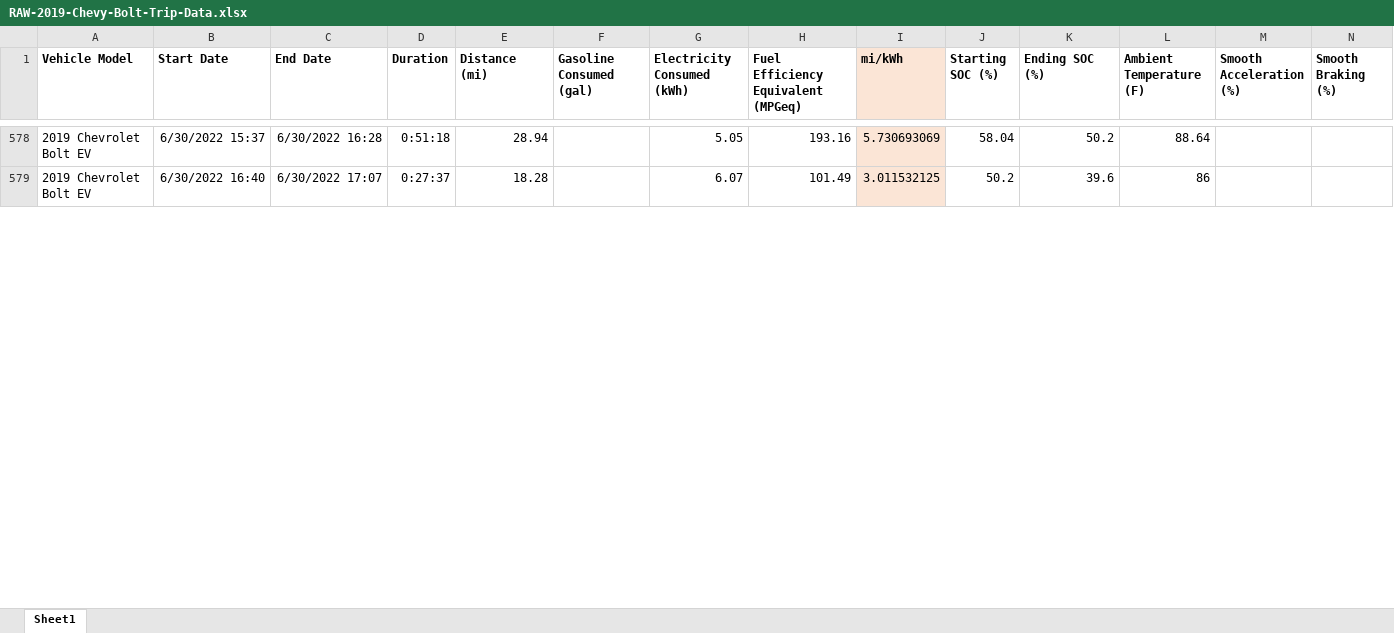
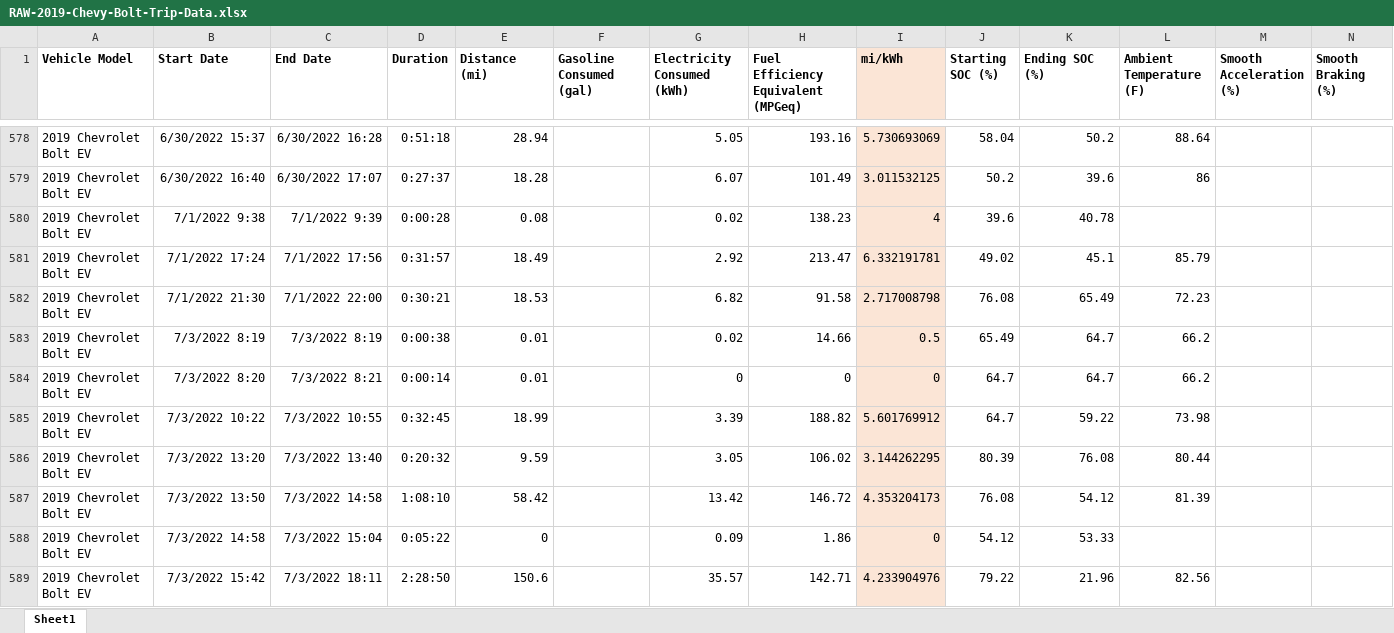
Before and after one commit to schmeeed/python-project-01, an Excel workbook: notebooks/data/RAW-2019-Chevy-Bolt-Trip-Data.xlsx, sheet Sheet1, drawn as a sheet; only a part is shown, gaps mark what is left out; values as stored, in another font and other column widths than the file's, no borders; the diff covers the shown part only; the diff names each change by its address in the sheet, - before the commit and + after, or states it on an @@ line.

Commit message:
more data cleanup and additional data visualization exploration

```diff
--- a/notebooks/data/RAW-2019-Chevy-Bolt-Trip-Data.xlsx (sheet Sheet1)
+++ b/notebooks/data/RAW-2019-Chevy-Bolt-Trip-Data.xlsx (sheet Sheet1)
+row 580: 2019 Chevrolet Bolt EV | 7/1/2022 9:38 | 7/1/2022 9:39 | 0:00:28 | 0.08 |  | 0.02 | 138.23 | 4 | 39.6 | 40.78
+row 581: 2019 Chevrolet Bolt EV | 7/1/2022 17:24 | 7/1/2022 17:56 | 0:31:57 | 18.49 |  | 2.92 | 213.47 | 6.332191781 | 49.02 | 45.1 | 85.79
+row 582: 2019 Chevrolet Bolt EV | 7/1/2022 21:30 | 7/1/2022 22:00 | 0:30:21 | 18.53 |  | 6.82 | 91.58 | 2.717008798 | 76.08 | 65.49 | 72.23
+row 583: 2019 Chevrolet Bolt EV | 7/3/2022 8:19 | 7/3/2022 8:19 | 0:00:38 | 0.01 |  | 0.02 | 14.66 | 0.5 | 65.49 | 64.7 | 66.2
+row 584: 2019 Chevrolet Bolt EV | 7/3/2022 8:20 | 7/3/2022 8:21 | 0:00:14 | 0.01 |  | 0 | 0 | 0 | 64.7 | 64.7 | 66.2
+row 585: 2019 Chevrolet Bolt EV | 7/3/2022 10:22 | 7/3/2022 10:55 | 0:32:45 | 18.99 |  | 3.39 | 188.82 | 5.601769912 | 64.7 | 59.22 | 73.98
+row 586: 2019 Chevrolet Bolt EV | 7/3/2022 13:20 | 7/3/2022 13:40 | 0:20:32 | 9.59 |  | 3.05 | 106.02 | 3.144262295 | 80.39 | 76.08 | 80.44
+row 587: 2019 Chevrolet Bolt EV | 7/3/2022 13:50 | 7/3/2022 14:58 | 1:08:10 | 58.42 |  | 13.42 | 146.72 | 4.353204173 | 76.08 | 54.12 | 81.39
+row 588: 2019 Chevrolet Bolt EV | 7/3/2022 14:58 | 7/3/2022 15:04 | 0:05:22 | 0 |  | 0.09 | 1.86 | 0 | 54.12 | 53.33
+row 589: 2019 Chevrolet Bolt EV | 7/3/2022 15:42 | 7/3/2022 18:11 | 2:28:50 | 150.6 |  | 35.57 | 142.71 | 4.233904976 | 79.22 | 21.96 | 82.56
```
Also changed, not shown: 101 added rows elsewhere in this sheet, 5 other files.
